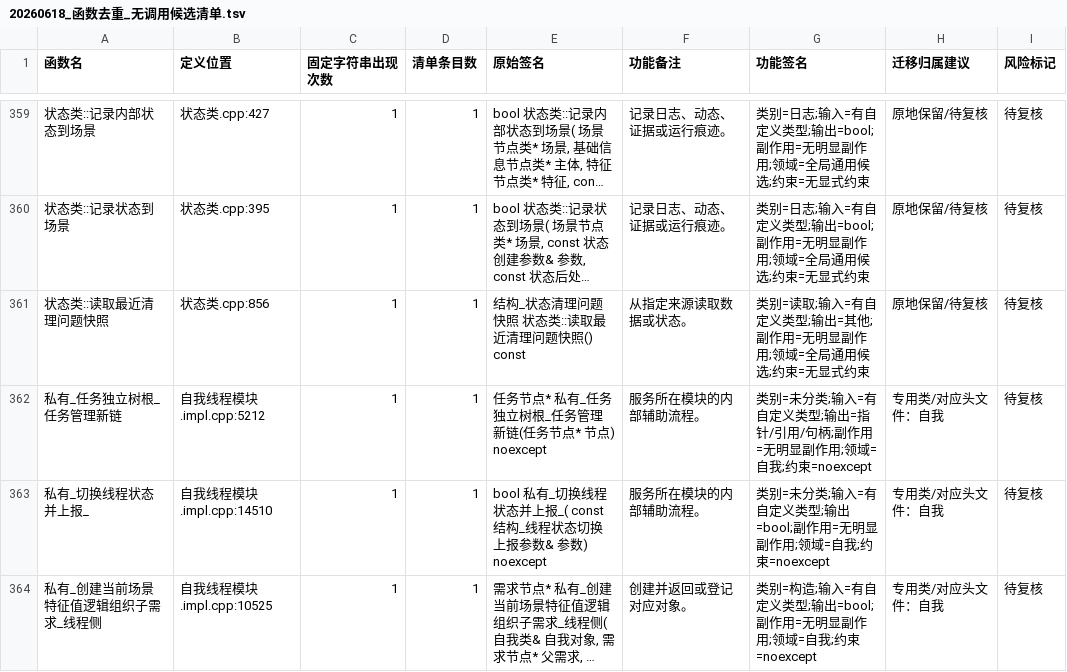
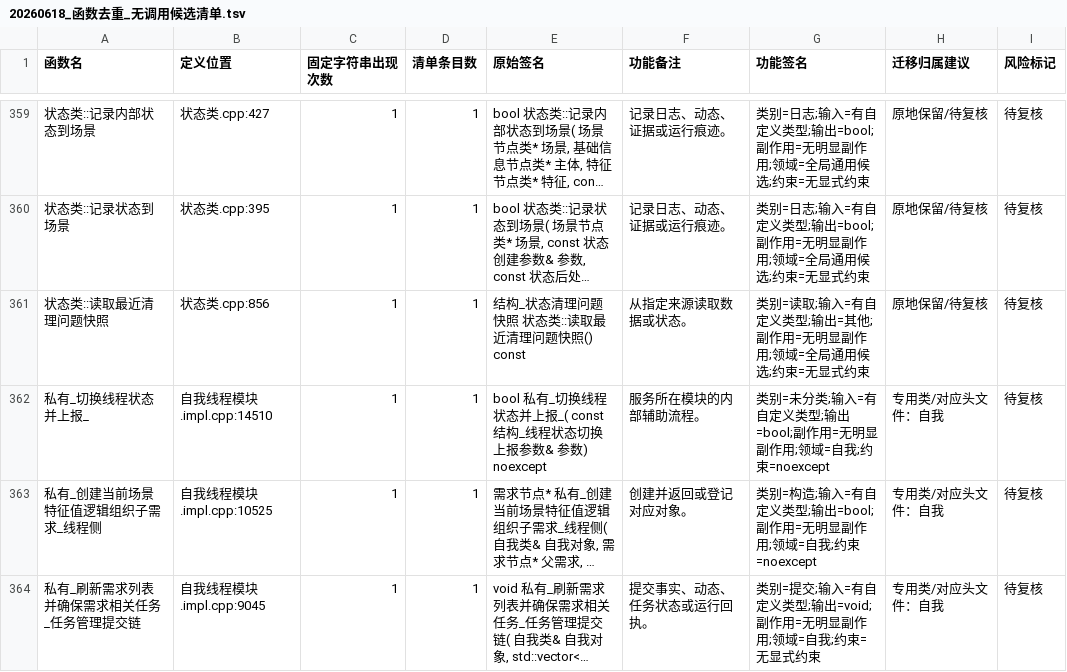
Before and after one commit to chunhaizh-cyber/Birthplace-of-digital-civilization, a TSV file: 实施记录/20260618_函数去重_无调用候选清单.tsv, drawn as a sheet; only a part is shown, gaps mark what is left out; the shorter side is filled out with more unchanged rows; long unchanged cells end in …; the diff names each change by its address in the sheet, - before the commit and + after, or states it on an @@ line.

```diff
--- a/实施记录/20260618_函数去重_无调用候选清单.tsv
+++ b/实施记录/20260618_函数去重_无调用候选清单.tsv
-row 362: 私有_任务独立树根_任务管理新链 | 自我线程模块.impl.cpp:5212 | 1 | 1 | 任务节点* 私有_任务独立树根_任务管理新链(任务节点* 节点) noexcept | 服务所在模块的内部辅助流程。 | 类别=未分类;输入=有自定义类型;输出=指针/引用/句柄;副作用=无明显副作用;领域=自我;约束=noexcept | 专用类/对应头文件：自我 | 待复核
```
Also changed, not shown: 5 other files.
